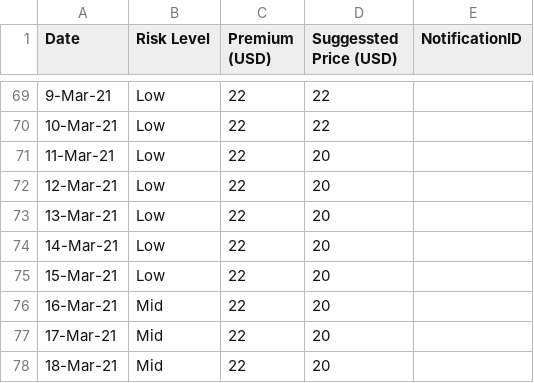
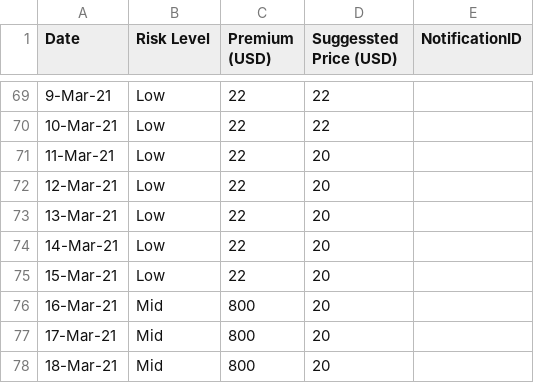
Before and after one commit to earling/us-west, a CSV file: us-west-2021-pricing.csv, drawn as a sheet; only a part is shown, gaps mark what is left out.

Commit message:
Prices changed

```diff
--- a/us-west-2021-pricing.csv
+++ b/us-west-2021-pricing.csv
@@ -75,4 +75,4 @@ Date,Risk Level,Premium (USD),Suggessted Price (USD),NotificationID
 15-Mar-21,Low,22,20,
-16-Mar-21,Mid,22,20,
-17-Mar-21,Mid,22,20,
-18-Mar-21,Mid,22,20,
+16-Mar-21,Mid,800,20,
+17-Mar-21,Mid,800,20,
+18-Mar-21,Mid,800,20,
```
